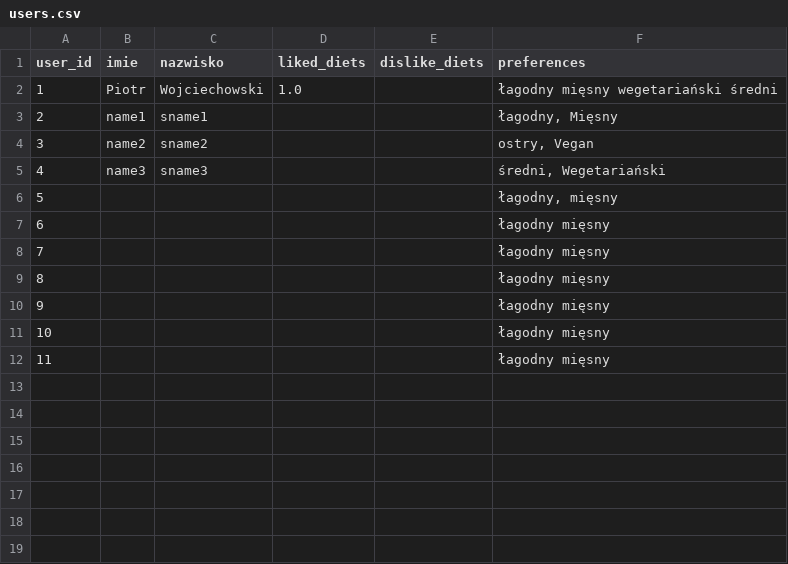
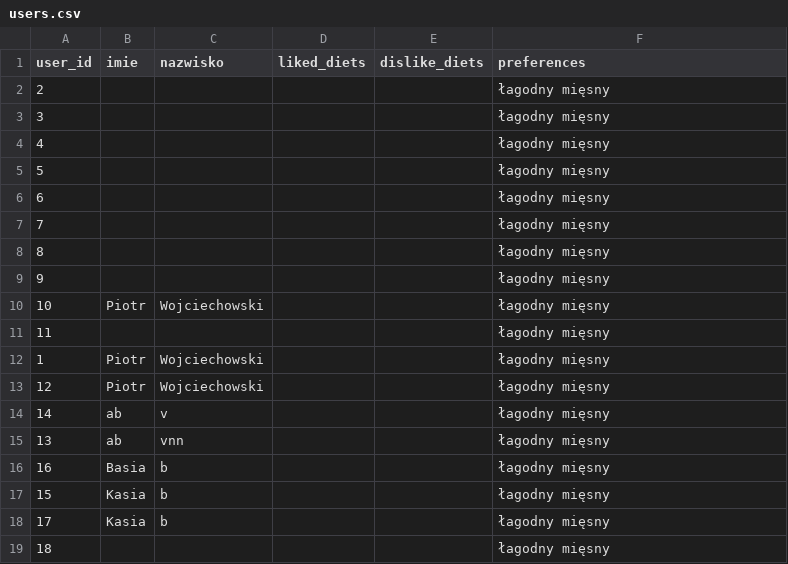
Before and after one commit to Zuzanna-Zielinska/Rekomender-kawy, a CSV file: db/users.csv, drawn as a sheet.

```diff
--- a/db/users.csv
+++ b/db/users.csv
@@ -1,7 +1,6 @@
 user_id,imie,nazwisko,liked_diets,dislike_diets,preferences
-1,Piotr,Wojciechowski,1.0,,łagodny mięsny wegetariański średni
-2,name1,sname1,,,"łagodny, Mięsny"
-3,name2,sname2,,,"ostry, Vegan"
-4,name3,sname3,,,"średni, Wegetariański"
-5,,,,,"łagodny, mięsny"
+2,,,,,łagodny mięsny
+3,,,,,łagodny mięsny
+4,,,,,łagodny mięsny
+5,,,,,łagodny mięsny
 6,,,,,łagodny mięsny
@@ -10,3 +9,11 @@ user_id,imie,nazwisko,liked_diets,dislike_diets,preferences
 9,,,,,łagodny mięsny
-10,,,,,łagodny mięsny
+10,Piotr,Wojciechowski,,,łagodny mięsny
 11,,,,,łagodny mięsny
+1,Piotr,Wojciechowski,,,łagodny mięsny
+12,Piotr,Wojciechowski,,,łagodny mięsny
+14,ab,v,,,łagodny mięsny
+13,ab,vnn,,,łagodny mięsny
+16,Basia,b,,,łagodny mięsny
+15,Kasia,b,,,łagodny mięsny
+17,Kasia,b,,,łagodny mięsny
+18,,,,,łagodny mięsny
```
Also changed, not shown: 3 other files.
